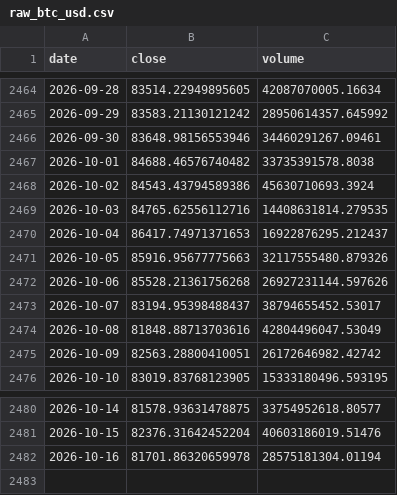
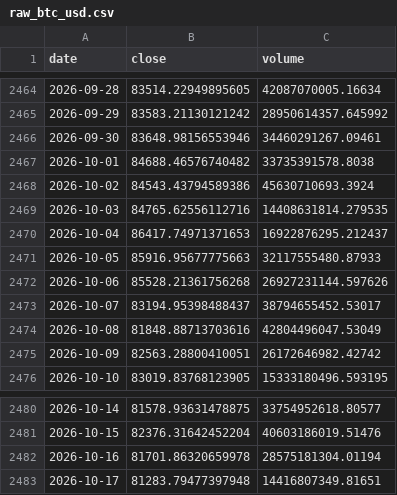
Before and after one commit to yusuferdem16/CryptoCurrencyPricePredicter, a CSV file: data/raw_btc_usd.csv, drawn as a sheet; only a part is shown, gaps mark what is left out.

```diff
--- a/data/raw_btc_usd.csv
+++ b/data/raw_btc_usd.csv
@@ -2470,3 +2470,3 @@ date,close,volume
 2026-10-04,86417.74971371653,16922876295.212437
-2026-10-05,85916.95677775663,32117555480.879326
+2026-10-05,85916.95677775663,32117555480.87933
 2026-10-06,85528.21361756268,26927231144.597626
@@ -2482 +2482,2 @@ date,close,volume
 2026-10-16,81701.86320659978,28575181304.01194
+2026-10-17,81283.79477397948,14416807349.81651
```
Also changed, not shown: data/features_btc_usd.csv, 3 other files.
